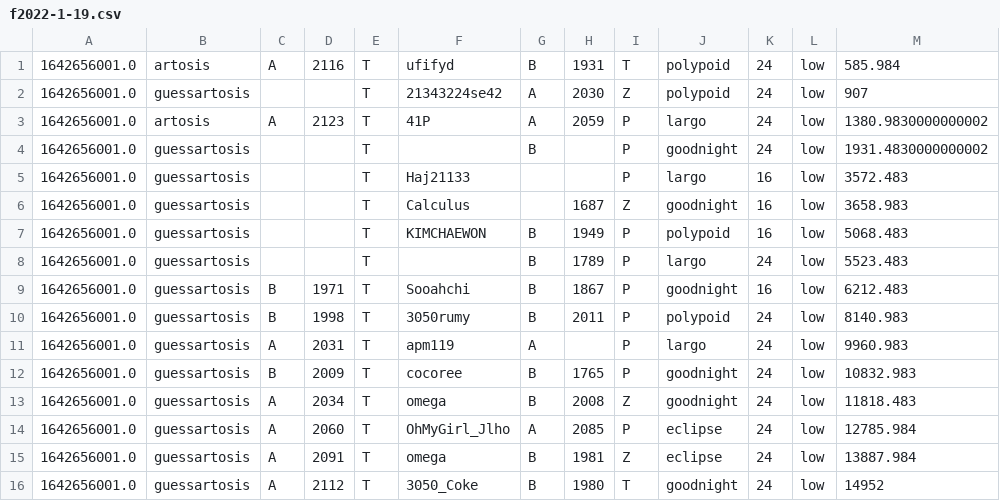
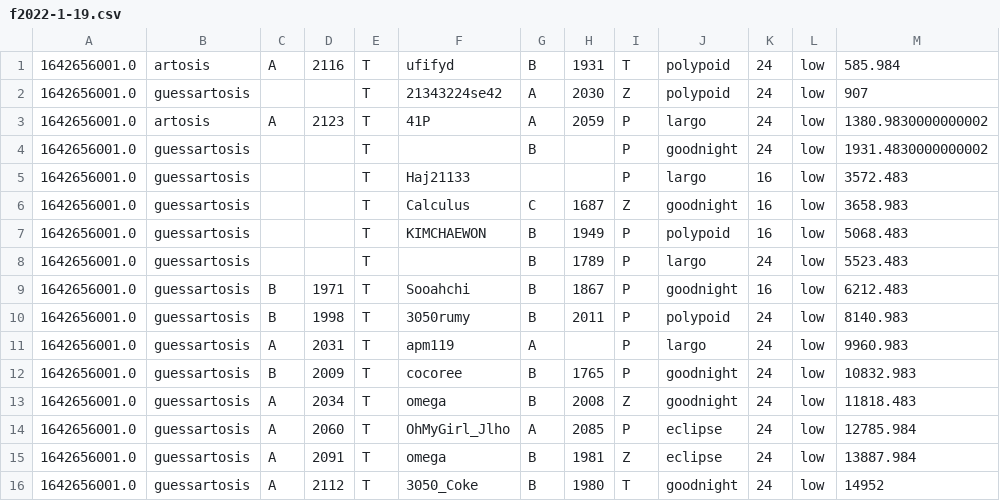
Before and after one commit to eqy/artolearn, a CSV file: data/f2022-1-19.csv, drawn as a sheet; only a part is shown; the diff names each change by its address in the sheet, - before the commit and + after, or states it on an @@ line.

```diff
--- a/data/f2022-1-19.csv
+++ b/data/f2022-1-19.csv
-G6: (empty)
+G6: C
```
Also changed, not shown: data/2021-12-27.csv, data/2021-12-28.csv, 32 other files.
